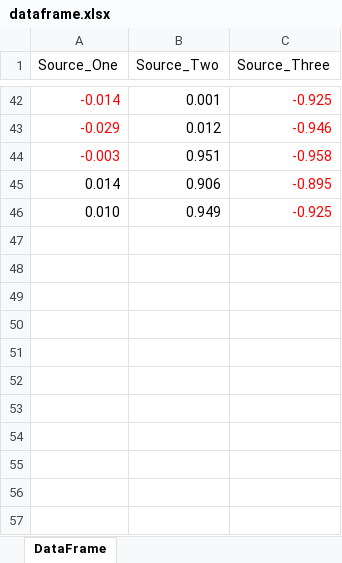
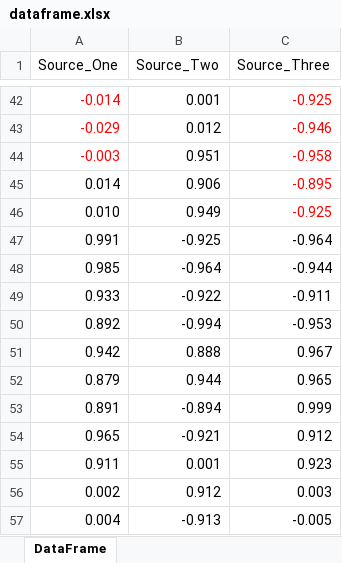
Before and after one commit to CBraun94/datascience, an Excel workbook: data/input/dataframe.xlsx, sheet DataFrame, drawn as a sheet; only a part is shown, gaps mark what is left out; values as stored, in another font and other column widths than the file's, no borders; table styles not drawn; the diff names each change by its address in the sheet, - before the commit and + after, or states it on an @@ line.

```diff
--- a/data/input/dataframe.xlsx (sheet DataFrame)
+++ b/data/input/dataframe.xlsx (sheet DataFrame)
+row 47: 0.991 | -0.925 | -0.964
+row 48: 0.985 | -0.964 | -0.944
+row 49: 0.933 | -0.922 | -0.911
+row 50: 0.892 | -0.994 | -0.953
+row 51: 0.942 | 0.888 | 0.967
+row 52: 0.879 | 0.944 | 0.965
+row 53: 0.891 | -0.894 | 0.999
+row 54: 0.965 | -0.921 | 0.912
+row 55: 0.911 | 0.001 | 0.923
+row 56: 0.002 | 0.912 | 0.003
+row 57: 0.004 | -0.913 | -0.005
```
Also changed, not shown: 2 other files.
